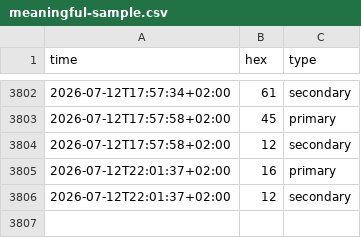
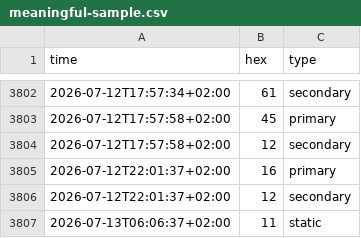
Before and after one commit to cantaprete/iching_log, a CSV file: data/meaningful-sample.csv, drawn as a sheet; only a part is shown, gaps mark what is left out.

Commit message:
Add data - Mon, 13 Jul 2026 04:06:46 +0000

```diff
--- a/data/meaningful-sample.csv
+++ b/data/meaningful-sample.csv
@@ -3806 +3806,2 @@ time,hex,type
 2026-07-12T22:01:37+02:00,12,secondary
+2026-07-13T06:06:37+02:00,11,static
```
